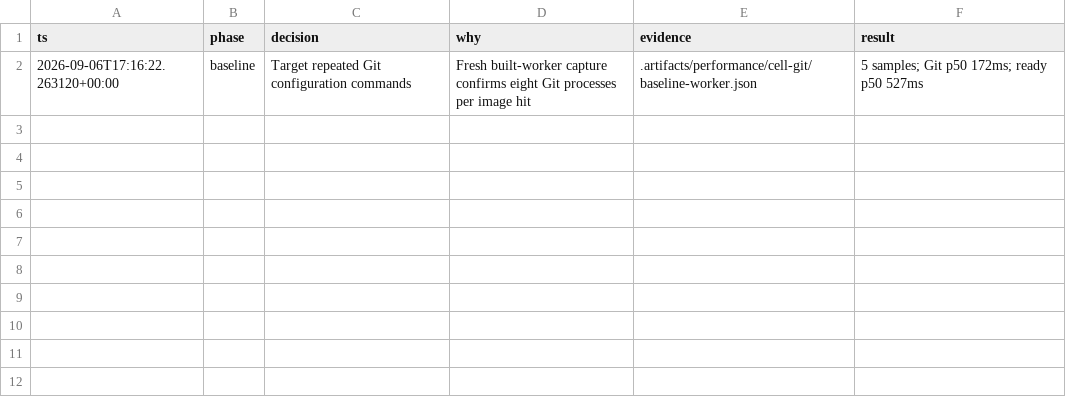
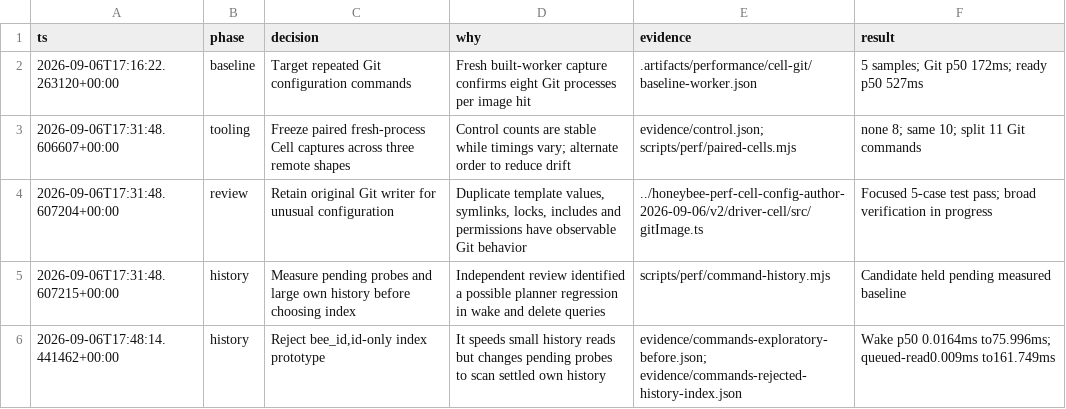
Before and after one commit to honeybeehq/honeybee, a TSV file: docs/performance/2026-09-06-cell-git/decisions.tsv, drawn as a sheet; the diff names each change by its address in the sheet, - before the commit and + after, or states it on an @@ line.

Commit message:
perf(core): expose command-history scans and reject a pending-query regression

```diff
--- a/docs/performance/2026-09-06-cell-git/decisions.tsv
+++ b/docs/performance/2026-09-06-cell-git/decisions.tsv
+row 3: 2026-09-06T17:31:48.606607+00:00 | tooling | Freeze paired fresh-process Cell captures across three remote shapes | Control counts are stable while timings vary; alternate order to reduce drift | evidence/control.json; scripts/perf/paired-cells.mjs | none 8; same 10; split 11 Git commands
+row 4: 2026-09-06T17:31:48.607204+00:00 | review | Retain original Git writer for unusual configuration | Duplicate template values, symlinks, locks, includes and permissions have observable Git behavior | ../honeybee-perf-cell-config-author-2026-09-06/v2/driver-cell/src/gitImage.ts | Focused 5-case test pass; broad verification in progress
+row 5: 2026-09-06T17:31:48.607215+00:00 | history | Measure pending probes and large own history before choosing index | Independent review identified a possible planner regression in wake and delete queries | scripts/perf/command-history.mjs | Candidate held pending measured baseline
+row 6: 2026-09-06T17:48:14.441462+00:00 | history | Reject bee_id,id-only index prototype | It speeds small history reads but changes pending probes to scan settled own history | evidence/commands-exploratory-before.json; evidence/commands-rejected-history-index.json | Wake p50 0.0164ms to75.996ms; queued-read0.009ms to161.749ms
```
Also changed, not shown: 7 other files.
